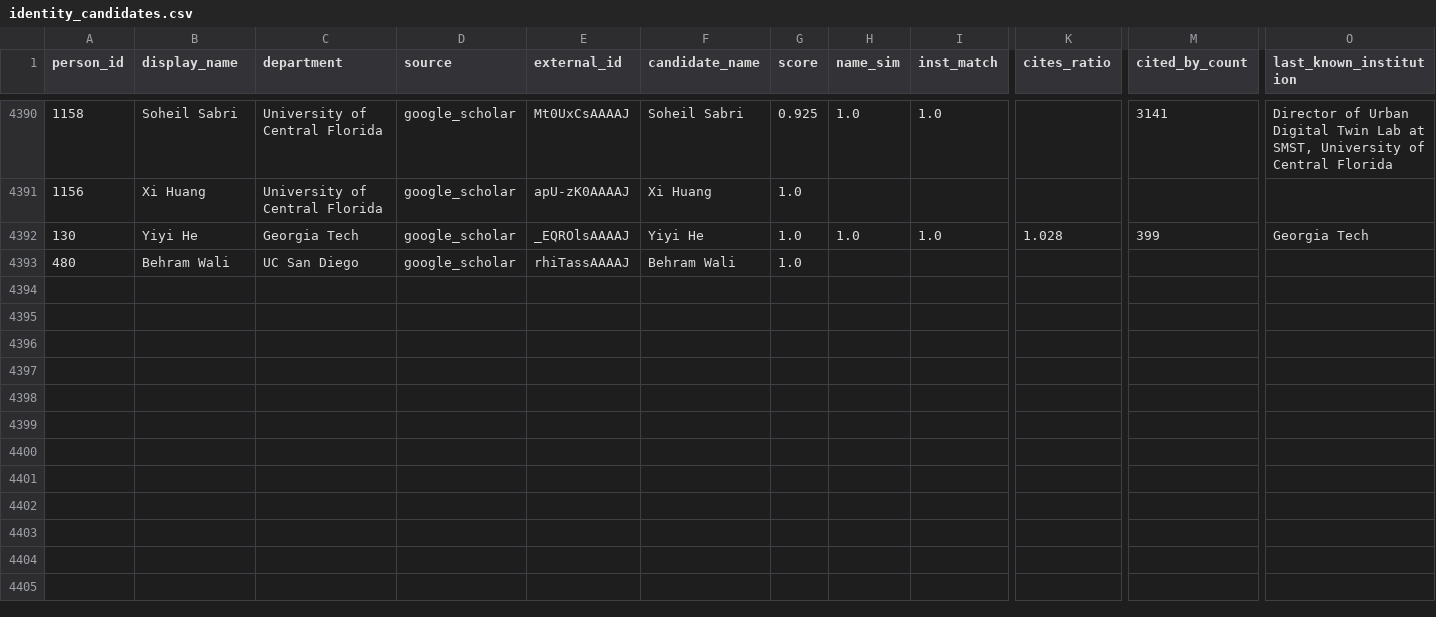
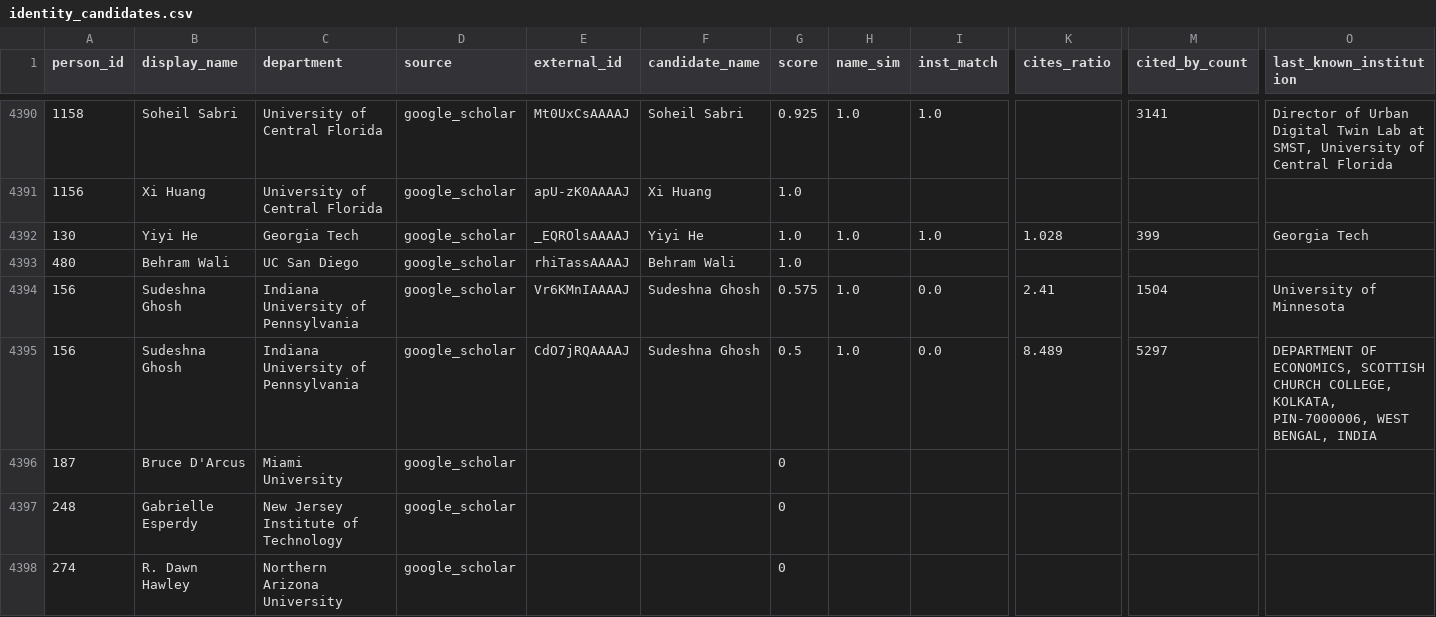
Before and after one commit to aakarner/planning-citation-metrics, a CSV file: data/review/identity_candidates.csv, drawn as a sheet; only a part is shown, gaps mark what is left out; rows hold the shown columns only; the diff names each change by its address in the sheet, - before the commit and + after, or states it on an @@ line.

```diff
--- a/data/review/identity_candidates.csv
+++ b/data/review/identity_candidates.csv
+row 4394: 156 | Sudeshna Ghosh | Indiana University of Pennsylvania | google_scholar | Vr6KMnIAAAAJ | Sudeshna Ghosh | 0.575 | 1.0 | 0.0 | 2.41 | 1504 | University of Minnesota
+row 4395: 156 | Sudeshna Ghosh | Indiana University of Pennsylvania | google_scholar | CdO7jRQAAAAJ | Sudeshna Ghosh | 0.5 | 1.0 | 0.0 | 8.489 | 5297 | DEPARTMENT OF ECONOMICS, SCOTTISH CHURCH COLLEGE, KOLKATA, PIN-7000006, WEST BENGAL, INDIA
+row 4396: 187 | Bruce D'Arcus | Miami University | google_scholar |  |  | 0
+row 4397: 248 | Gabrielle Esperdy | New Jersey Institute of Technology | google_scholar |  |  | 0
+row 4398: 274 | R. Dawn Hawley | Northern Arizona University | google_scholar |  |  | 0
```
Also changed, not shown: 14 other files.
